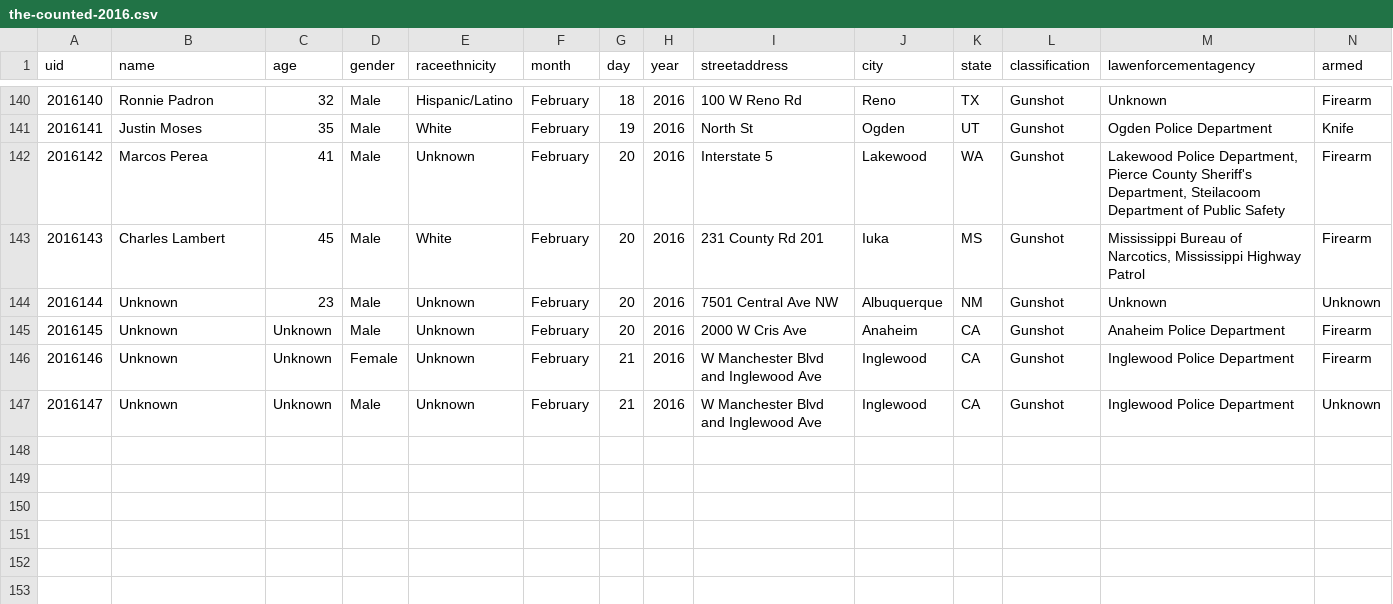
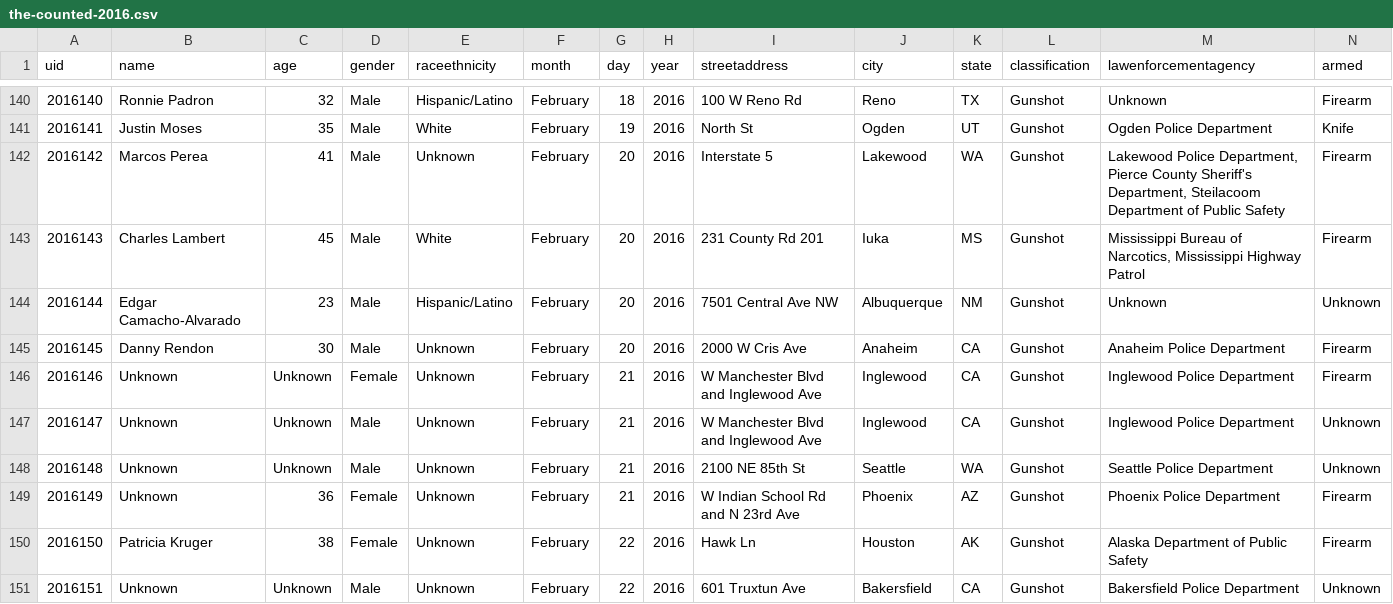
Before and after one commit to tigrevol8888/thecounted, a CSV file: data/the-counted-2016.csv, drawn as a sheet; only a part is shown, gaps mark what is left out.

Commit message:
Add latest data from the Guardian's "The Counted"
Taken from https://interactive.guim.co.uk/2015/the-counted/thecounted-data.zip, as requested at 2016-02-22 22:18:51. Content length was 204,245 bytes.

ZIP file contained:

  the-counted-2015.csv
    179,696 bytes
    Last modified 2016-02-22 16:56:16
  the-counted-2016.csv
    23,919 bytes
    Last modified 2016-02-22 16:56:16
  README.txt
    280 bytes
    Last modified 2016-02-22 16:56:16

Response headers were:

  content-length:                204245
  via:                           1.1 varnish
  x-cache:                       MISS
  access-control-expose-headers: Date
  x-amz-id-2:                    D8xvbn6AZzApRUlgZbE4+3Rc+YR9pYiBl4u7YFNuqIWNcNl5jdPZ4PyQ0fcCmP7W/mtitFNs9kU=
  accept-ranges:                 bytes
  x-timer:                       S1456179531.718594,VS0,VE20
  server:                        AmazonS3
  last-modified:                 Mon, 22 Feb 2016 21:56:27 GMT
  connection:                    keep-alive
  x-amz-request-id:              0C6D5B0590EFE071
  x-cache-hits:                  0
  etag:                          "d02d339e1dc3e1664dfb2cdafdb822ca"
  x-served-by:                   cache-iad2122-IAD
  cache-control:                 max-age=20
  date:                          Mon, 22 Feb 2016 22:18:51 GMT
  access-control-allow-origin:   *
  access-control-allow-headers:  Accept,Authorization,Cache-Control,Content-Type,DNT,If-Modified-Since,Keep-Alive,Origin,User-Agent,X-Mx-ReqToken,X-Requested-With
  content-type:                  application/zip
  age:                           0
  access-control-allow-methods:  GET, POST, PUT, DELETE, OPTIONS

```diff
--- a/data/the-counted-2016.csv
+++ b/data/the-counted-2016.csv
@@ -143,5 +143,9 @@ uid,name,age,gender,raceethnicity,month,day,year,streetaddress,city,state,classi
 "2016143","Charles Lambert","45","Male","White","February","20","2016","231 County Rd 201","Iuka","MS","Gunshot","Mississippi Bureau of Narcotics, Mississippi Highway Patrol","Firearm"
-"2016144","Unknown","23","Male","Unknown","February","20","2016","7501 Central Ave NW","Albuquerque","NM","Gunshot","Unknown","Unknown"
-"2016145","Unknown","Unknown","Male","Unknown","February","20","2016","2000 W Cris Ave","Anaheim","CA","Gunshot","Anaheim Police Department","Firearm"
+"2016144","Edgar Camacho-Alvarado","23","Male","Hispanic/Latino","February","20","2016","7501 Central Ave NW","Albuquerque","NM","Gunshot","Unknown","Unknown"
+"2016145","Danny Rendon","30","Male","Unknown","February","20","2016","2000 W Cris Ave","Anaheim","CA","Gunshot","Anaheim Police Department","Firearm"
 "2016146","Unknown","Unknown","Female","Unknown","February","21","2016","W Manchester Blvd and Inglewood Ave","Inglewood","CA","Gunshot","Inglewood Police Department","Firearm"
 "2016147","Unknown","Unknown","Male","Unknown","February","21","2016","W Manchester Blvd and Inglewood Ave","Inglewood","CA","Gunshot","Inglewood Police Department","Unknown"
+"2016148","Unknown","Unknown","Male","Unknown","February","21","2016","2100 NE 85th St","Seattle","WA","Gunshot","Seattle Police Department","Unknown"
+"2016149","Unknown","36","Female","Unknown","February","21","2016","W Indian School Rd and N 23rd Ave","Phoenix","AZ","Gunshot","Phoenix Police Department","Firearm"
+"2016150","Patricia Kruger","38","Female","Unknown","February","22","2016","Hawk Ln","Houston","AK","Gunshot","Alaska Department of Public Safety","Firearm"
+"2016151","Unknown","Unknown","Male","Unknown","February","22","2016","601 Truxtun Ave","Bakersfield","CA","Gunshot","Bakersfield Police Department","Unknown"
```
